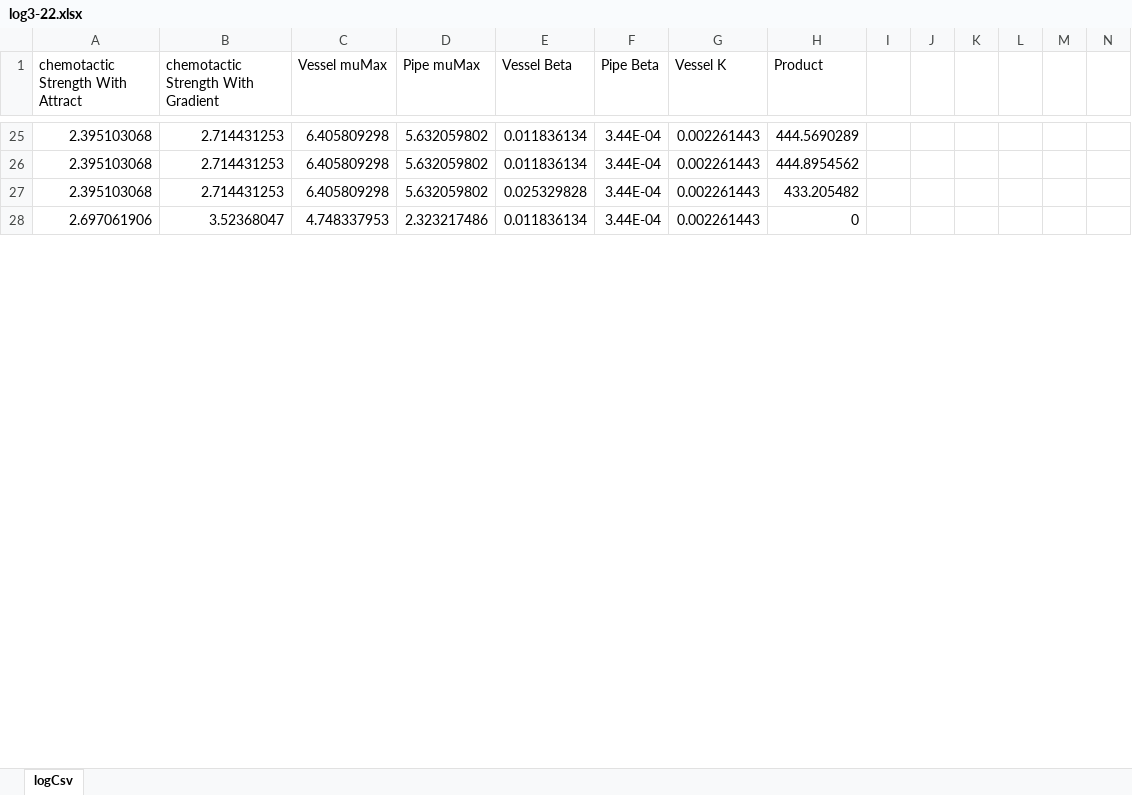
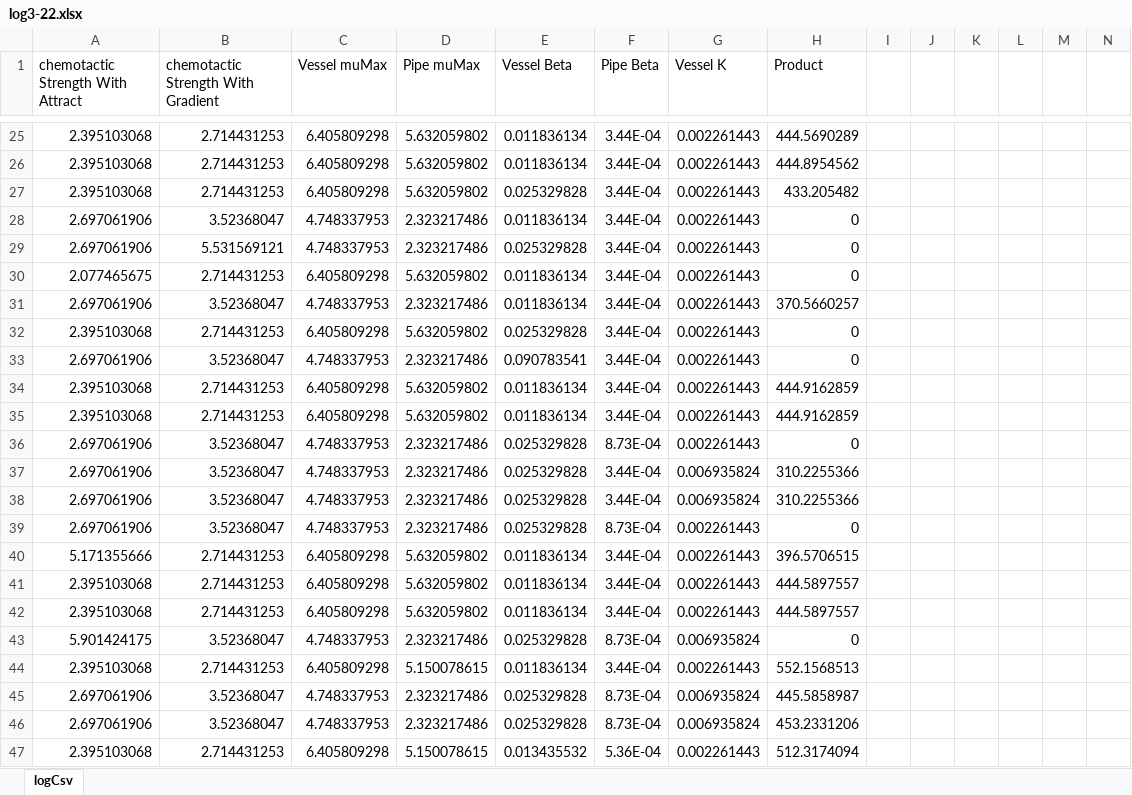
Before and after one commit to sima15/VascularNetworkOptimization, an Excel workbook: paper/documents/log3-22.xlsx, sheet logCsv, drawn as a sheet; only a part is shown, gaps mark what is left out; values as stored, in another font and other column widths than the file's, no borders; charts and pictures not drawn; rows hold the shown columns only; the diff covers the shown part only; the diff names each change by its address in the sheet, - before the commit and + after, or states it on an @@ line.

```diff
--- a/paper/documents/log3-22.xlsx (sheet logCsv)
+++ b/paper/documents/log3-22.xlsx (sheet logCsv)
+row 29: 2.697061906 | 5.531569121 | 4.748337953 | 2.323217486 | 0.025329828 | 3.44E-04 | 0.002261443 | 0
+row 30: 2.077465675 | 2.714431253 | 6.405809298 | 5.632059802 | 0.011836134 | 3.44E-04 | 0.002261443 | 0
+row 31: 2.697061906 | 3.52368047 | 4.748337953 | 2.323217486 | 0.011836134 | 3.44E-04 | 0.002261443 | 370.5660257
+row 32: 2.395103068 | 2.714431253 | 6.405809298 | 5.632059802 | 0.025329828 | 3.44E-04 | 0.002261443 | 0
+row 33: 2.697061906 | 3.52368047 | 4.748337953 | 2.323217486 | 0.090783541 | 3.44E-04 | 0.002261443 | 0
+row 34: 2.395103068 | 2.714431253 | 6.405809298 | 5.632059802 | 0.011836134 | 3.44E-04 | 0.002261443 | 444.9162859
+row 35: 2.395103068 | 2.714431253 | 6.405809298 | 5.632059802 | 0.011836134 | 3.44E-04 | 0.002261443 | 444.9162859
+row 36: 2.697061906 | 3.52368047 | 4.748337953 | 2.323217486 | 0.025329828 | 8.73E-04 | 0.002261443 | 0
+row 37: 2.697061906 | 3.52368047 | 4.748337953 | 2.323217486 | 0.025329828 | 3.44E-04 | 0.006935824 | 310.2255366
+row 38: 2.697061906 | 3.52368047 | 4.748337953 | 2.323217486 | 0.025329828 | 3.44E-04 | 0.006935824 | 310.2255366
+row 39: 2.697061906 | 3.52368047 | 4.748337953 | 2.323217486 | 0.025329828 | 8.73E-04 | 0.002261443 | 0
+row 40: 5.171355666 | 2.714431253 | 6.405809298 | 5.632059802 | 0.011836134 | 3.44E-04 | 0.002261443 | 396.5706515
+row 41: 2.395103068 | 2.714431253 | 6.405809298 | 5.632059802 | 0.011836134 | 3.44E-04 | 0.002261443 | 444.5897557
+row 42: 2.395103068 | 2.714431253 | 6.405809298 | 5.632059802 | 0.011836134 | 3.44E-04 | 0.002261443 | 444.5897557
+row 43: 5.901424175 | 3.52368047 | 4.748337953 | 2.323217486 | 0.025329828 | 8.73E-04 | 0.006935824 | 0
+row 44: 2.395103068 | 2.714431253 | 6.405809298 | 5.150078615 | 0.011836134 | 3.44E-04 | 0.002261443 | 552.1568513
+row 45: 2.697061906 | 3.52368047 | 4.748337953 | 2.323217486 | 0.025329828 | 8.73E-04 | 0.006935824 | 445.5858987
+row 46: 2.697061906 | 3.52368047 | 4.748337953 | 2.323217486 | 0.025329828 | 8.73E-04 | 0.006935824 | 453.2331206
+row 47: 2.395103068 | 2.714431253 | 6.405809298 | 5.150078615 | 0.013435532 | 5.36E-04 | 0.002261443 | 512.3174094
```
Also changed, not shown: 76 added rows and 9 edited cells elsewhere in this sheet, charts or pictures, 2 other files.
